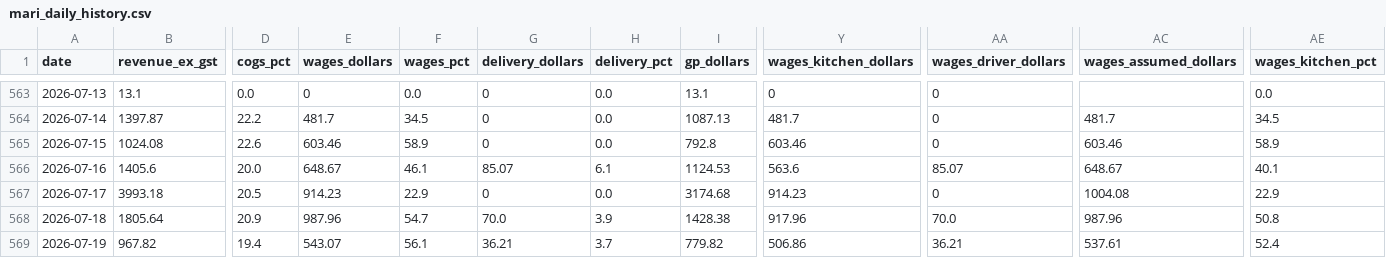
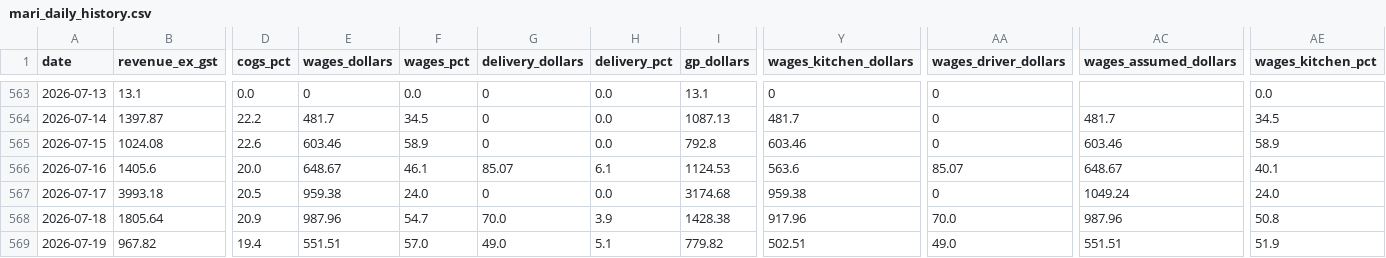
Before and after one commit to zakstowaway/mari-daily-reporting, a CSV file: data/mari_daily_history.csv, drawn as a sheet; only a part is shown, gaps mark what is left out; the diff names each change by its address in the sheet, - before the commit and + after, or states it on an @@ line.

```diff
--- a/data/mari_daily_history.csv
+++ b/data/mari_daily_history.csv
-E567 (wages_dollars): 914.23
+E567 (wages_dollars): 959.38
-F567 (wages_pct): 22.9
+F567 (wages_pct): 24.0
-Y567 (wages_kitchen_dollars): 914.23
+Y567 (wages_kitchen_dollars): 959.38
-AC567 (wages_assumed_dollars): 1004.08
+AC567 (wages_assumed_dollars): 1049.24
-AE567 (wages_kitchen_pct): 22.9
+AE567 (wages_kitchen_pct): 24.0
-E569 (wages_dollars): 543.07
+E569 (wages_dollars): 551.51
-F569 (wages_pct): 56.1
+F569 (wages_pct): 57.0
-G569 (delivery_dollars): 36.21
+G569 (delivery_dollars): 49.0
-H569 (delivery_pct): 3.7
+H569 (delivery_pct): 5.1
-Y569 (wages_kitchen_dollars): 506.86
+Y569 (wages_kitchen_dollars): 502.51
-AA569 (wages_driver_dollars): 36.21
+AA569 (wages_driver_dollars): 49.0
-AC569 (wages_assumed_dollars): 537.61
+AC569 (wages_assumed_dollars): 551.51
-AE569 (wages_kitchen_pct): 52.4
+AE569 (wages_kitchen_pct): 51.9
```
Also changed, not shown: data/hg_daily_history.csv, data/stow_daily_history.csv.
